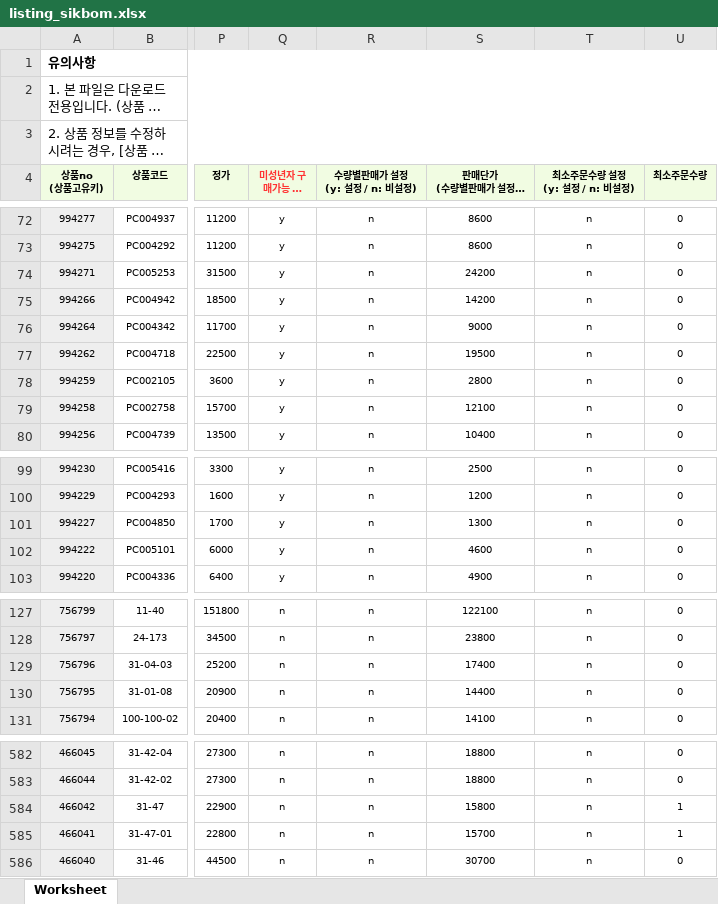
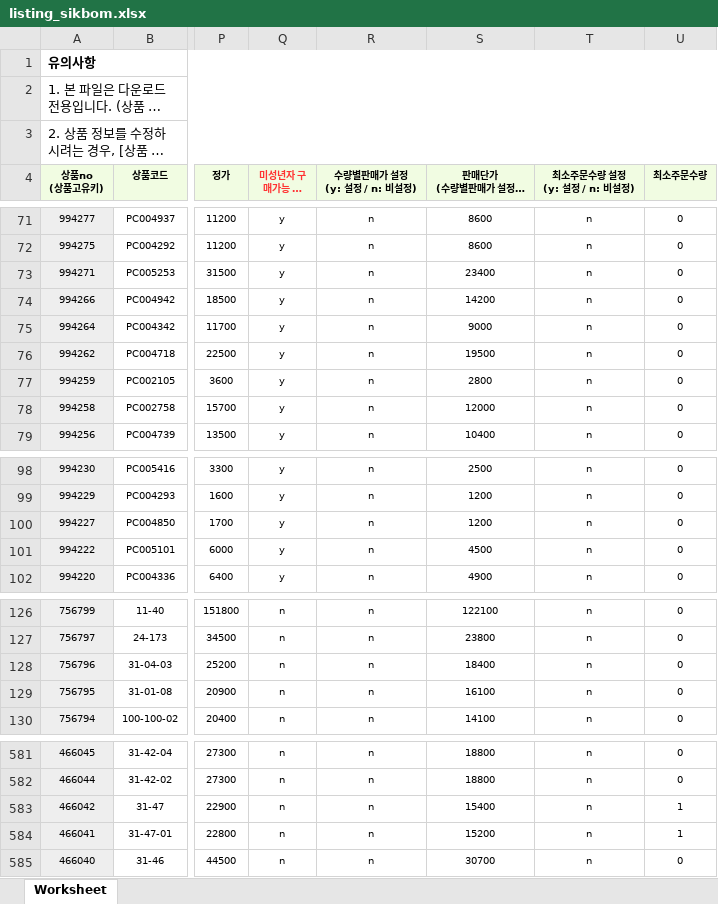
Before and after one commit to OURPROJECTDAO/work-automation-app, an Excel workbook: reference/listing_sikbom.xlsx, sheet Worksheet, drawn as a sheet; only a part is shown, gaps mark what is left out; long unchanged cells end in …; values as stored, in another font and other column widths than the file's, no borders; addresses are those after the commit; the diff covers the shown part only; the diff names each change by its address in the sheet, - before the commit and + after, or states it on an @@ line.

```diff
--- a/reference/listing_sikbom.xlsx (sheet Worksheet)
+++ b/reference/listing_sikbom.xlsx (sheet Worksheet)
-S73: 24200
+S73: 23400
-S78: 12100
+S78: 12000
-S100: 1300
+S100: 1200
-S101: 4600
+S101: 4500
-S128: 17400
+S128: 18400
-S129: 14400
+S129: 16100
-S583: 15800
+S583: 15400
-S584: 15700
+S584: 15200
```
Also changed, not shown: 1 removed row and 15 edited cells elsewhere in this sheet.
